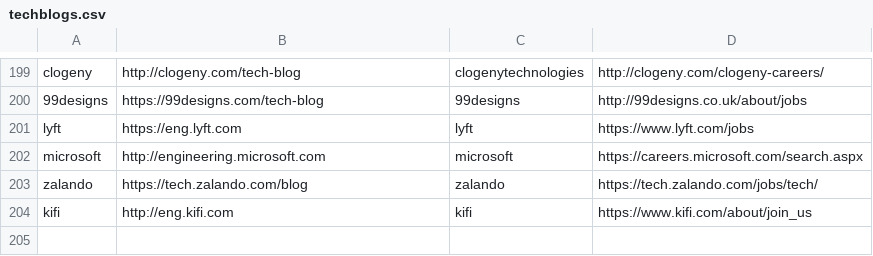
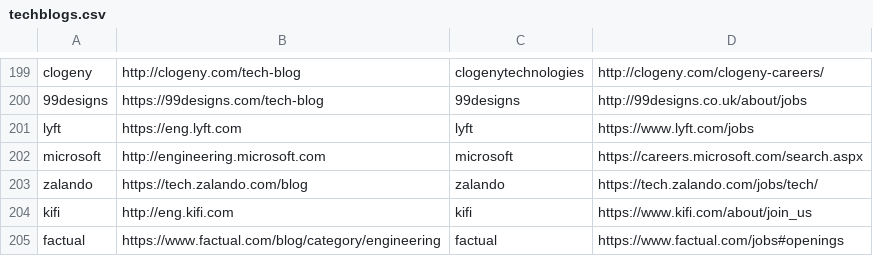
Before and after one commit to griffio/griffio.github.io, a CSV file: _data/techblogs.csv, drawn as a sheet; only a part is shown, gaps mark what is left out.

Commit message:
factual

```diff
--- a/_data/techblogs.csv
+++ b/_data/techblogs.csv
@@ -204 +204,2 @@ zalando,https://tech.zalando.com/blog,zalando,https://tech.zalando.com/jobs/tech
 kifi,http://eng.kifi.com,kifi,https://www.kifi.com/about/join_us
+factual,https://www.factual.com/blog/category/engineering,factual,https://www.factual.com/jobs#openings
```
